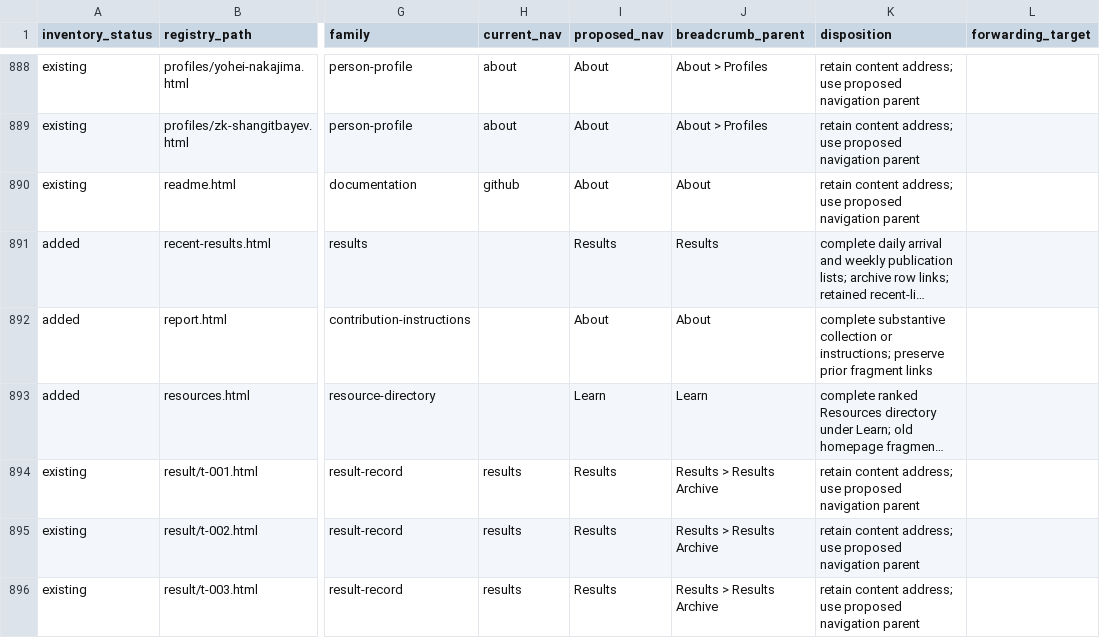
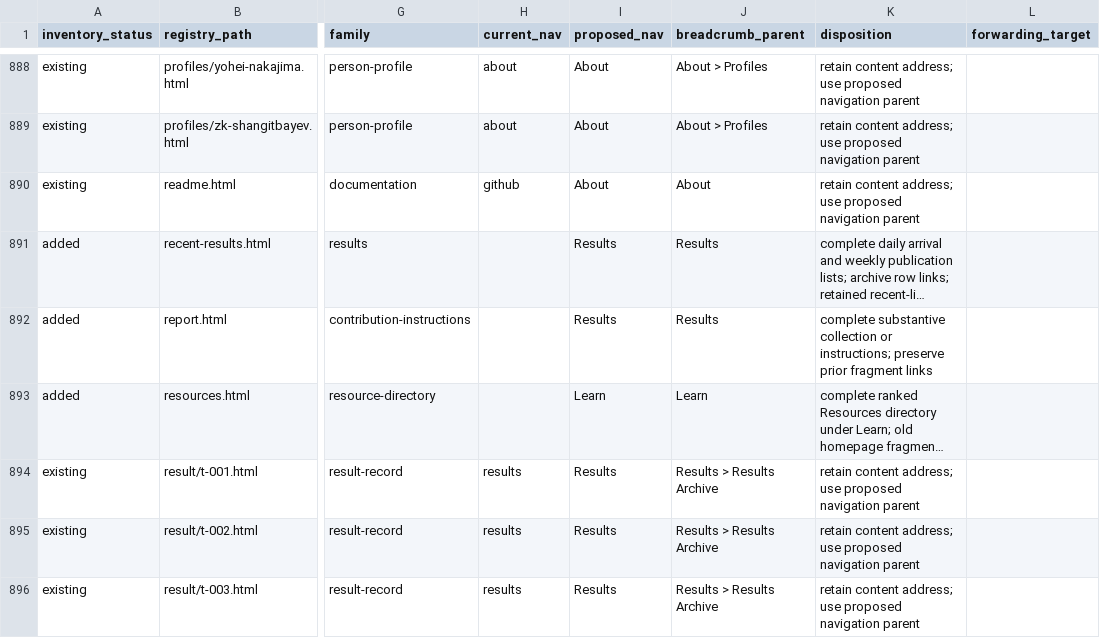
Before and after one commit to jlevy/squares, a CSV file: docs/project/specs/active/plan-2026-10-22-site-navigation-routes.csv, drawn as a sheet; only a part is shown, gaps mark what is left out; long unchanged cells end in …; the diff names each change by its address in the sheet, - before the commit and + after, or states it on an @@ line.

Commit message:
fix(site): refine menu behavior homepage headings and shared controls

```diff
--- a/docs/project/specs/active/plan-2026-10-22-site-navigation-routes.csv
+++ b/docs/project/specs/active/plan-2026-10-22-site-navigation-routes.csv
-I892 (proposed_nav): About
+I892 (proposed_nav): Results
-J892 (breadcrumb_parent): About
+J892 (breadcrumb_parent): Results
```
Also changed, not shown: 16 other files.
